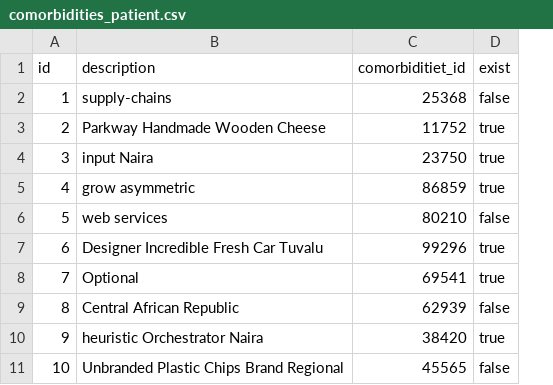
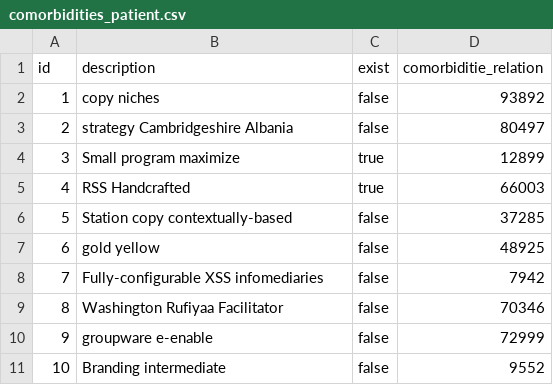
Before and after one commit to Sergiocr16/CardioRehabCR, a CSV file: src/main/resources/config/liquibase/fake-data/comorbidities_patient.csv, drawn as a sheet; removed rows and columns are numbered as before the commit, all else as after; the diff names each change by its address in the sheet, - before the commit and + after, or states it on an @@ line.

Commit message:
Se arregla la relacion en comorbiditePatient

```diff
--- a/src/main/resources/config/liquibase/fake-data/comorbidities_patient.csv
+++ b/src/main/resources/config/liquibase/fake-data/comorbidities_patient.csv
-column C (comorbiditiet_id), rows 2-11: 25368 | 11752 | 23750 | 86859 | 80210 | 99296 | 69541 | 62939 | 38420 | 45565
+column D (comorbiditie_relation), rows 2-11: 93892 | 80497 | 12899 | 66003 | 37285 | 48925 | 7942 | 70346 | 72999 | 9552
-B2 (description): supply-chains
+B2 (description): copy niches
-B3 (description): Parkway Handmade Wooden Cheese
+B3 (description): strategy Cambridgeshire Albania
-C3 (exist): true
+C3 (exist): false
-B4 (description): input Naira
+B4 (description): Small program maximize
-B5 (description): grow asymmetric
+B5 (description): RSS Handcrafted
-B6 (description): web services
+B6 (description): Station copy contextually-based
-B7 (description): Designer Incredible Fresh Car Tuvalu
+B7 (description): gold yellow
-C7:C8 (exist): true
+C7:C8 (exist): false
-B8 (description): Optional
+B8 (description): Fully-configurable XSS infomediaries
-B9 (description): Central African Republic
+B9 (description): Washington Rufiyaa Facilitator
-B10 (description): heuristic Orchestrator Naira
+B10 (description): groupware e-enable
-C10 (exist): true
+C10 (exist): false
-B11 (description): Unbranded Plastic Chips Brand Regional
+B11 (description): Branding intermediate
```
Also changed, not shown: 13 other files.
